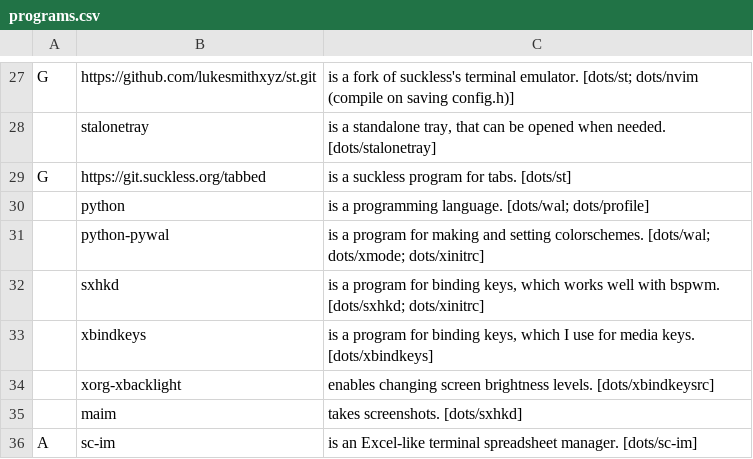
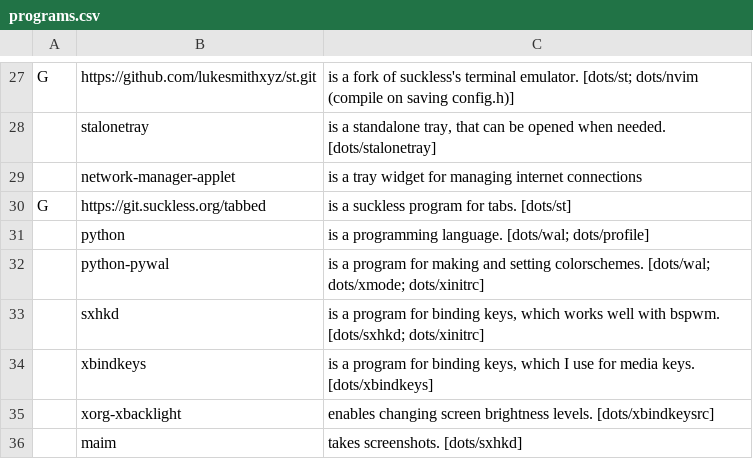
Before and after one commit to opmorgan/dots, a CSV file: base/programs.csv, drawn as a sheet; only a part is shown, gaps mark what is left out; the shorter side is filled out with more unchanged rows.

Commit message:
Add nm-applet to base/programs

```diff
--- a/base/programs.csv
+++ b/base/programs.csv
@@ -28,2 +28,3 @@ G,https://github.com/lukesmithxyz/st.git,"is a fork of suckless's terminal emula
 ,stalonetray,"is a standalone tray, that can be opened when needed. [dots/stalonetray]"
+,network-manager-applet,"is a tray widget for managing internet connections"
 G,https://git.suckless.org/tabbed,"is a suckless program for tabs. [dots/st]"
```
